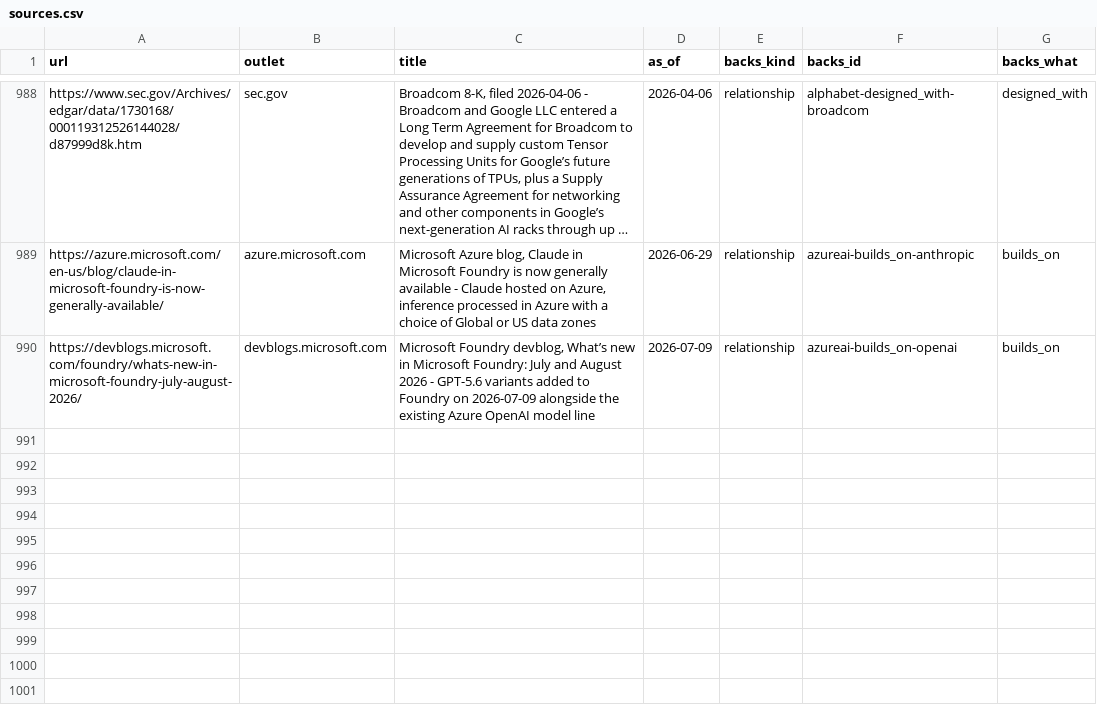
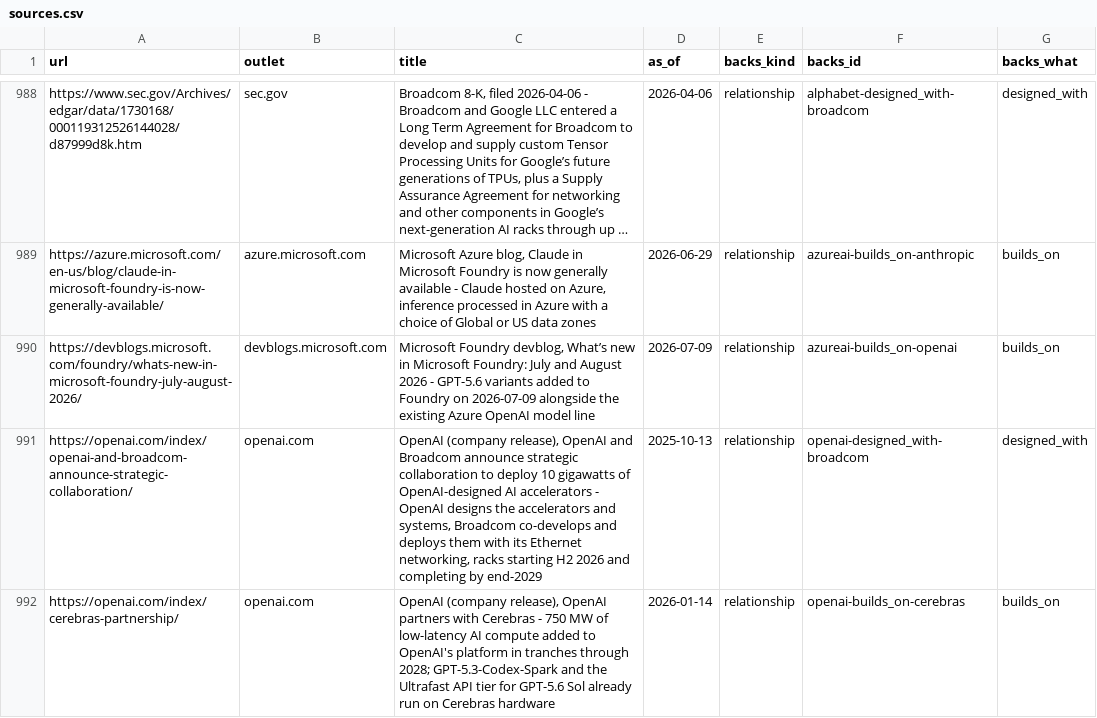
Before and after one commit to hanl1/stateofai-data, a CSV file: sources.csv, drawn as a sheet; only a part is shown, gaps mark what is left out; long unchanged cells end in …; the diff covers the shown part only; the diff names each change by its address in the sheet, - before the commit and + after, or states it on an @@ line.

```diff
--- a/sources.csv
+++ b/sources.csv
+row 991: https://openai.com/index/openai-and-broadcom-announce-strategic-collaboration/ | openai.com | OpenAI (company release), OpenAI and Broadcom announce strategic collaboration to deploy 10 gigawatts of OpenAI-designed AI accelerators - OpenAI designs the accelerators and systems, Broadcom co-develops and deploys them with its Ethernet networking, racks starting H2 2026 and completing by end-2029 | 2025-10-13 | relationship | openai-designed_with-broadcom | designed_with
+row 992: https://openai.com/index/cerebras-partnership/ | openai.com | OpenAI (company release), OpenAI partners with Cerebras - 750 MW of low-latency AI compute added to OpenAI's platform in tranches through 2028; GPT-5.3-Codex-Spark and the Ultrafast API tier for GPT-5.6 Sol already run on Cerebras hardware | 2026-01-14 | relationship | openai-builds_on-cerebras | builds_on
```
Also changed, not shown: 2 added rows and 12 edited cells elsewhere in this file, relations.csv, 2 other files.
